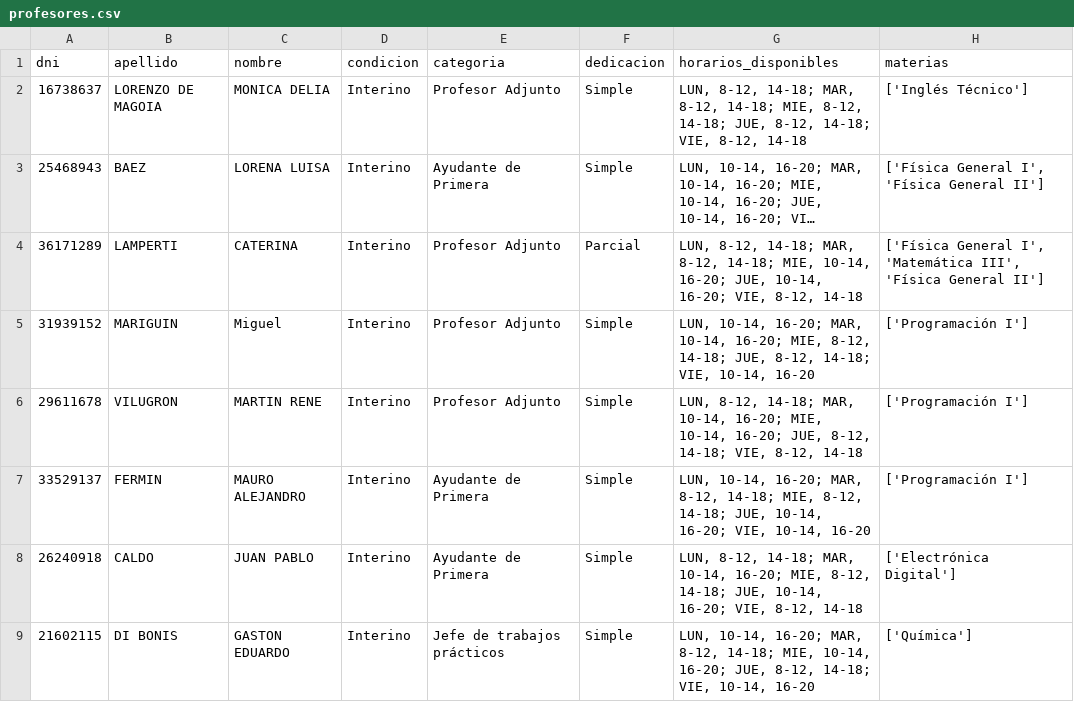
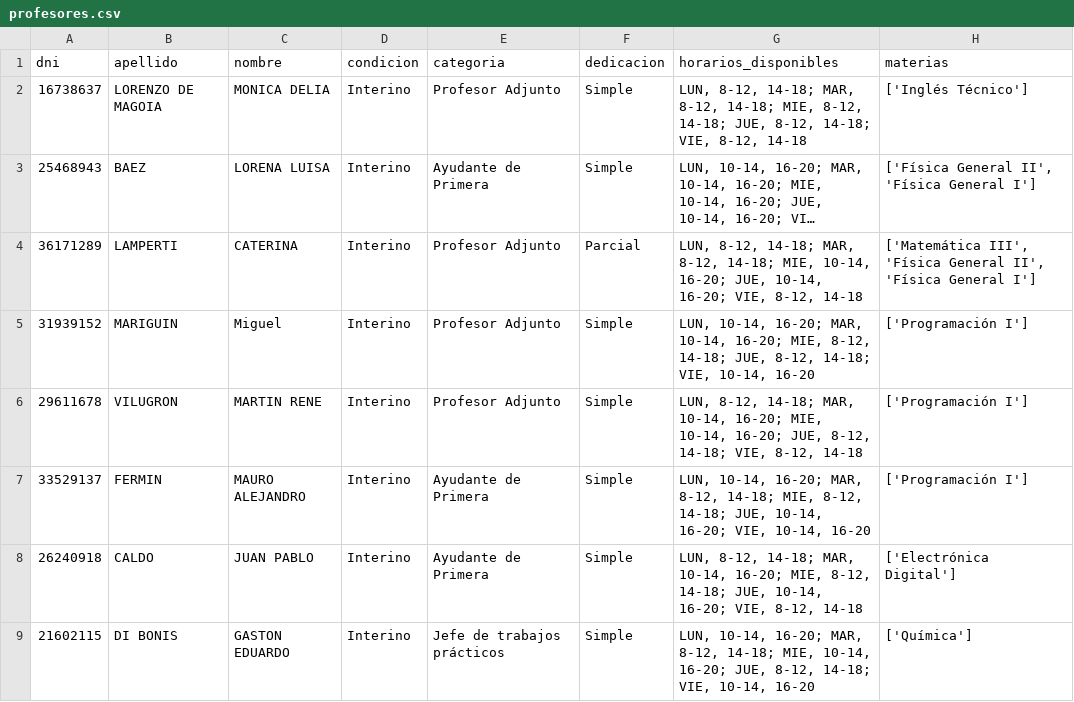
Before and after one commit to ICOM-UNRN/AULA_Flet, a CSV file: AULA/archivos_generados/profesores.csv (was archivos generados/profesores.csv), drawn as a sheet; only a part is shown; long unchanged cells end in …; the diff names each change by its address in the sheet, - before the commit and + after, or states it on an @@ line.

```diff
--- a/archivos generados/profesores.csv
+++ b/AULA/archivos_generados/profesores.csv
-H3 (materias): ['Física General I', 'Física General II']
+H3 (materias): ['Física General II', 'Física General I']
-H4 (materias): ['Física General I', 'Matemática III', 'Física General II']
+H4 (materias): ['Matemática III', 'Física General II', 'Física General I']
```
Also changed, not shown: 21 other files.
